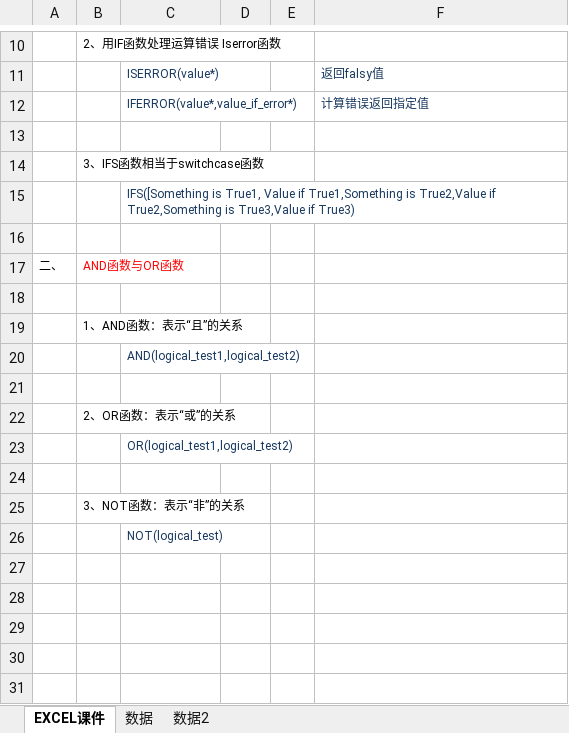
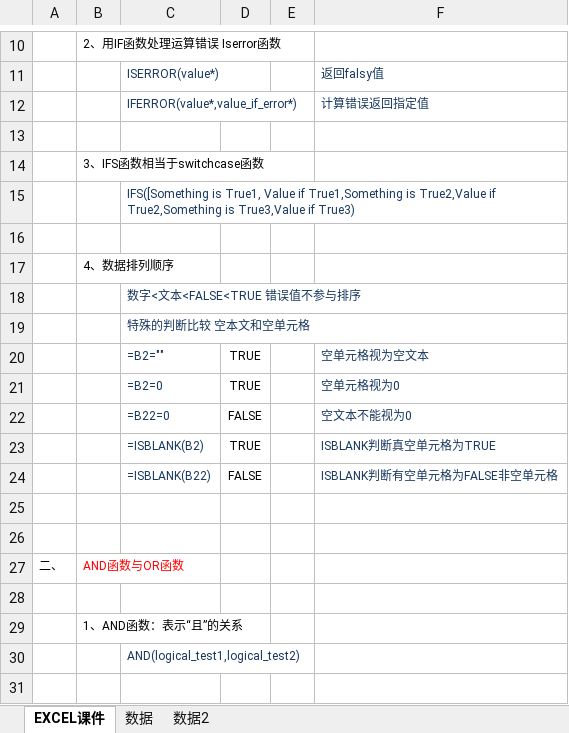
Before and after one commit to zimuyue/data-analytics, an Excel workbook: excel/08逻辑判断IF函数.xlsx, sheet EXCEL课件, drawn as a sheet; only a part is shown, gaps mark what is left out; the shorter side is filled out with more unchanged rows; values as stored, in another font and other column widths than the file's, no borders; the diff names each change by its address in the sheet, - before the commit and + after, or states it on an @@ line.

```diff
--- a/excel/08逻辑判断IF函数.xlsx (sheet EXCEL课件)
+++ b/excel/08逻辑判断IF函数.xlsx (sheet EXCEL课件)
+row 17:  | 4、数据排列顺序
+row 18:  |  | 数字<文本<FALSE<TRUE 错误值不参与排序
+row 19:  |  | 特殊的判断比较 空本文和空单元格
+row 20:  |  | =B2="" | TRUE |  | 空单元格视为空文本
+row 21:  |  | =B2=0 | TRUE |  | 空单元格视为0
+row 22:  |  | =B22=0 | FALSE |  | 空文本不能视为0
+row 23:  |  | =ISBLANK(B2) | TRUE |  | ISBLANK判断真空单元格为TRUE
+row 24:  |  | =ISBLANK(B22) | FALSE |  | ISBLANK判断有空单元格为FALSE非空单元格
+row 25: (empty)
+row 26: (empty)
```
Also changed, not shown: excel/07简单函数与公式.xlsx, excel/09Countif函数.xlsx, 6 other files.
